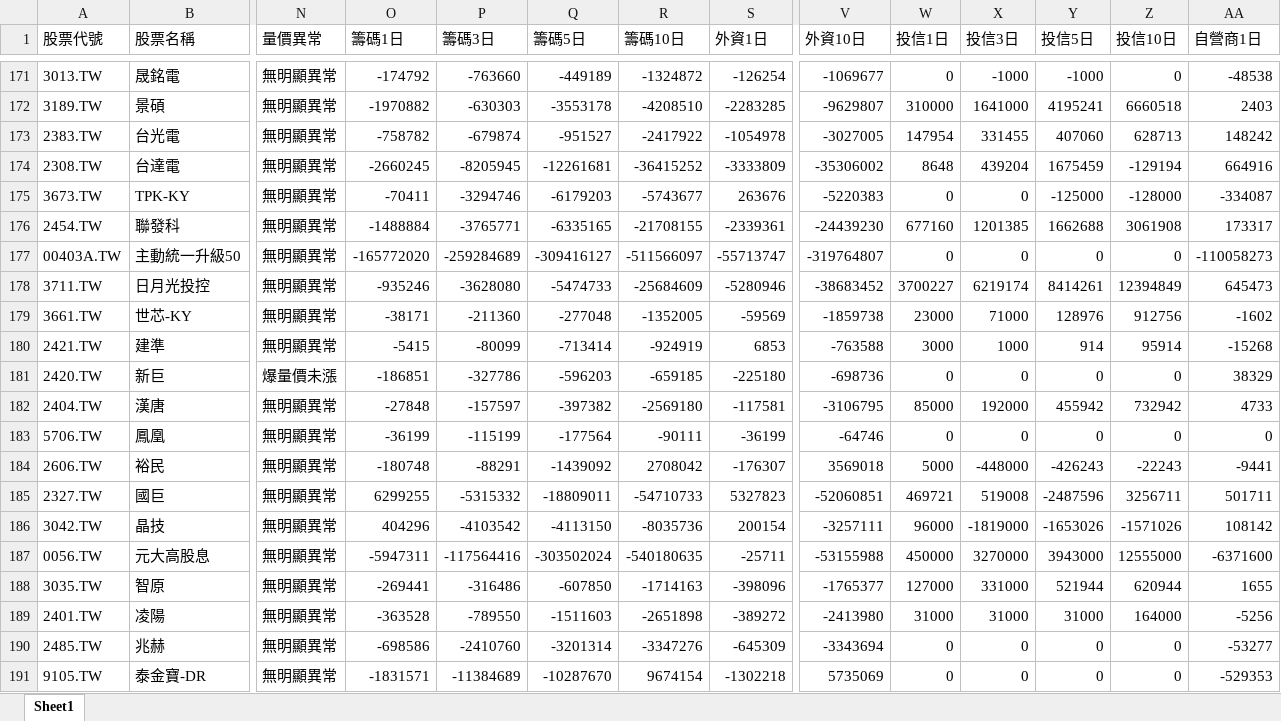
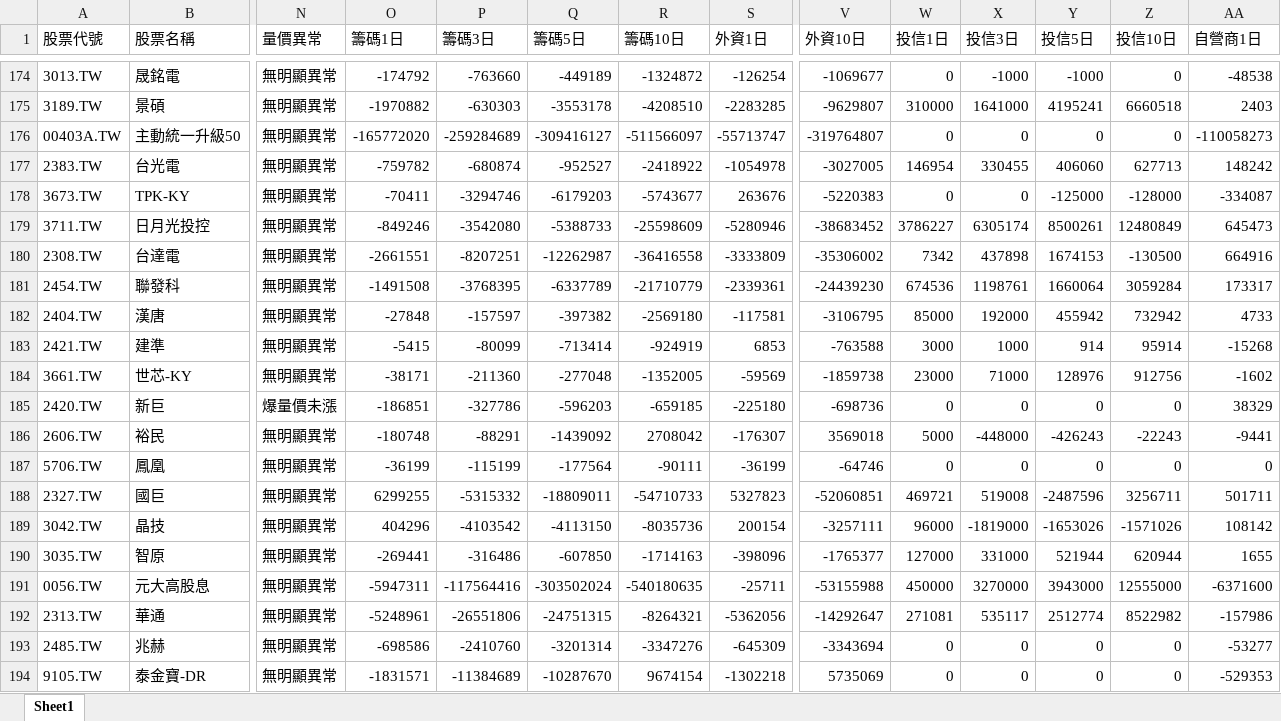
Before and after one commit to Ssophy-808/DeepTrend, an Excel workbook: output/stock_analysis_result.xlsx, sheet Sheet1, drawn as a sheet; only a part is shown, gaps mark what is left out; values as stored, in another font and other column widths than the file's, no borders; removed rows and columns are numbered as before the commit, all else as after; rows hold the shown columns only; the diff covers the shown part only; the diff names each change by its address in the sheet, - before the commit and + after, or states it on an @@ line.

```diff
--- a/output/stock_analysis_result.xlsx (sheet Sheet1)
+++ b/output/stock_analysis_result.xlsx (sheet Sheet1)
@@ row 177 moved to row 176: 00403A.TW @@
-O177 (籌碼1日): -758782
+O177 (籌碼1日): -759782
-P177 (籌碼3日): -679874
+P177 (籌碼3日): -680874
-Q177 (籌碼5日): -951527
+Q177 (籌碼5日): -952527
-R177 (籌碼10日): -2417922
+R177 (籌碼10日): -2418922
-W177 (投信1日): 147954
+W177 (投信1日): 146954
-X177 (投信3日): 331455
+X177 (投信3日): 330455
-Y177 (投信5日): 407060
+Y177 (投信5日): 406060
-Z177 (投信10日): 628713
+Z177 (投信10日): 627713
-row 174: 2308.TW | 台達電 | 無明顯異常 | -2660245 | -8205945 | -12261681 | -36415252 | -3333809 | -35306002 | 8648 | 439204 | 1675459 | -129194 | 664916
-row 176: 2454.TW | 聯發科 | 無明顯異常 | -1488884 | -3765771 | -6335165 | -21708155 | -2339361 | -24439230 | 677160 | 1201385 | 1662688 | 3061908 | 173317
-O179 (籌碼1日): -935246
+O179 (籌碼1日): -849246
-P179 (籌碼3日): -3628080
+P179 (籌碼3日): -3542080
-Q179 (籌碼5日): -5474733
+Q179 (籌碼5日): -5388733
-R179 (籌碼10日): -25684609
+R179 (籌碼10日): -25598609
-W179 (投信1日): 3700227
+W179 (投信1日): 3786227
-X179 (投信3日): 6219174
+X179 (投信3日): 6305174
-Y179 (投信5日): 8414261
+Y179 (投信5日): 8500261
-Z179 (投信10日): 12394849
+Z179 (投信10日): 12480849
+row 180: 2308.TW | 台達電 | 無明顯異常 | -2661551 | -8207251 | -12262987 | -36416558 | -3333809 | -35306002 | 7342 | 437898 | 1674153 | -130500 | 664916
+row 181: 2454.TW | 聯發科 | 無明顯異常 | -1491508 | -3768395 | -6337789 | -21710779 | -2339361 | -24439230 | 674536 | 1198761 | 1660064 | 3059284 | 173317
@@ row 180 moved to row 183: 2421.TW @@
@@ row 184 moved to row 186: 2606.TW @@
@@ row 188 moved to row 190: 3035.TW @@
@@ row 189 moved to row 195: 2401.TW @@
+row 192: 2313.TW | 華通 | 無明顯異常 | -5248961 | -26551806 | -24751315 | -8264321 | -5362056 | -14292647 | 271081 | 535117 | 2512774 | 8522982 | -157986
```
Also changed, not shown: 7 added rows, 5 removed rows, 62 moved rows and 32 edited cells elsewhere in this sheet, output/universe_analysis_result.xlsx, 4 other files.
